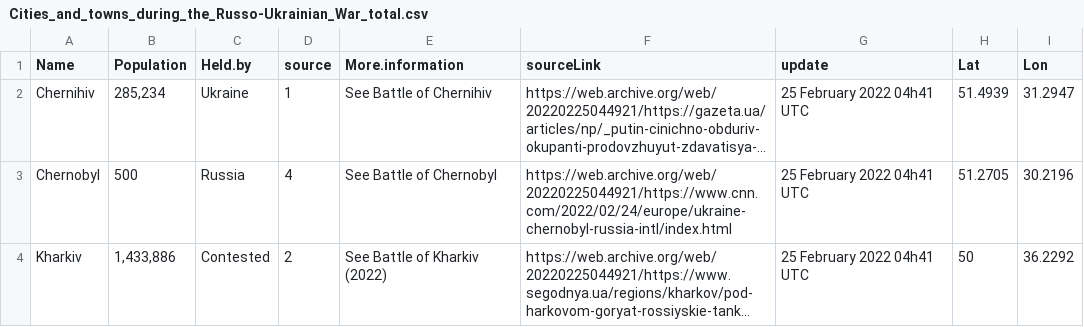
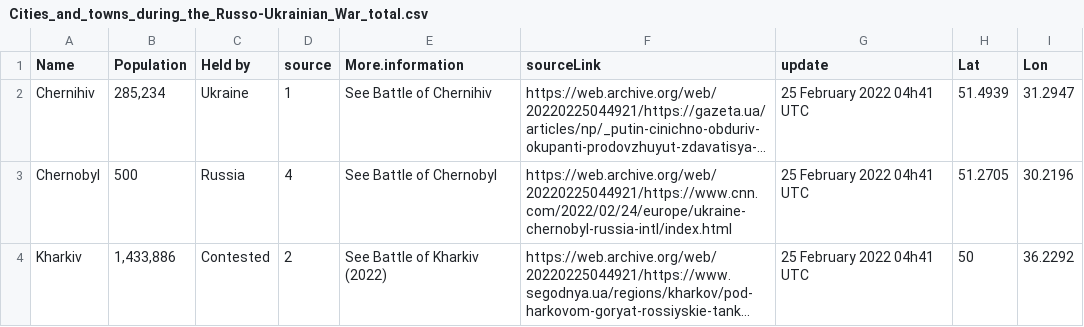
Before and after one commit to vi-enne/controlCitiesUkraine, a CSV file: output/Cities_and_towns_during_the_Russo-Ukrainian_War_total.csv, drawn as a sheet; only a part is shown; long unchanged cells end in …; the diff names each change by its address in the sheet, - before the commit and + after, or states it on an @@ line.

Commit message:
Update Cities_and_towns_during_the_Russo-Ukrainian_War_total.csv

```diff
--- a/output/Cities_and_towns_during_the_Russo-Ukrainian_War_total.csv
+++ b/output/Cities_and_towns_during_the_Russo-Ukrainian_War_total.csv
-C1: Held.by
+C1: Held by
```
